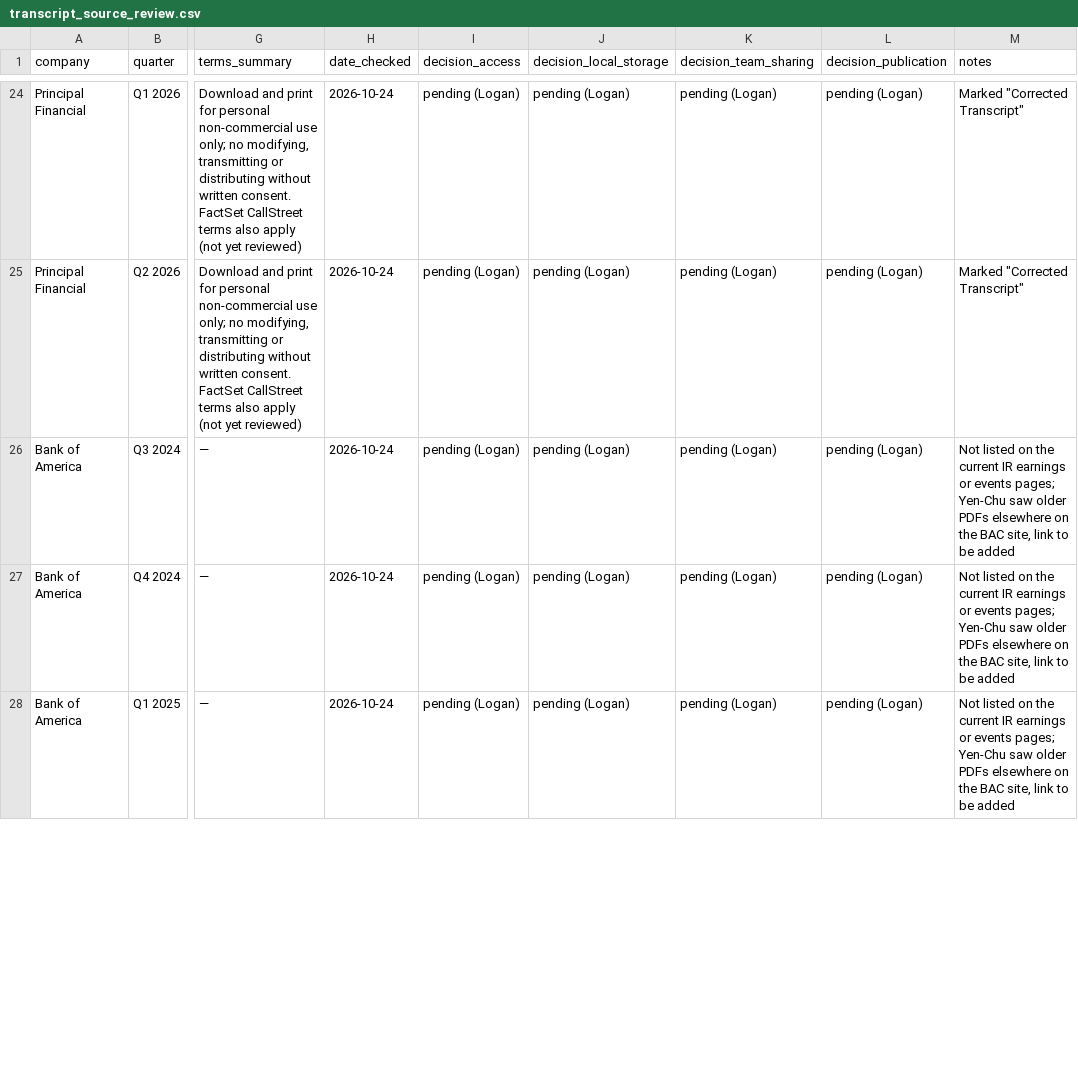
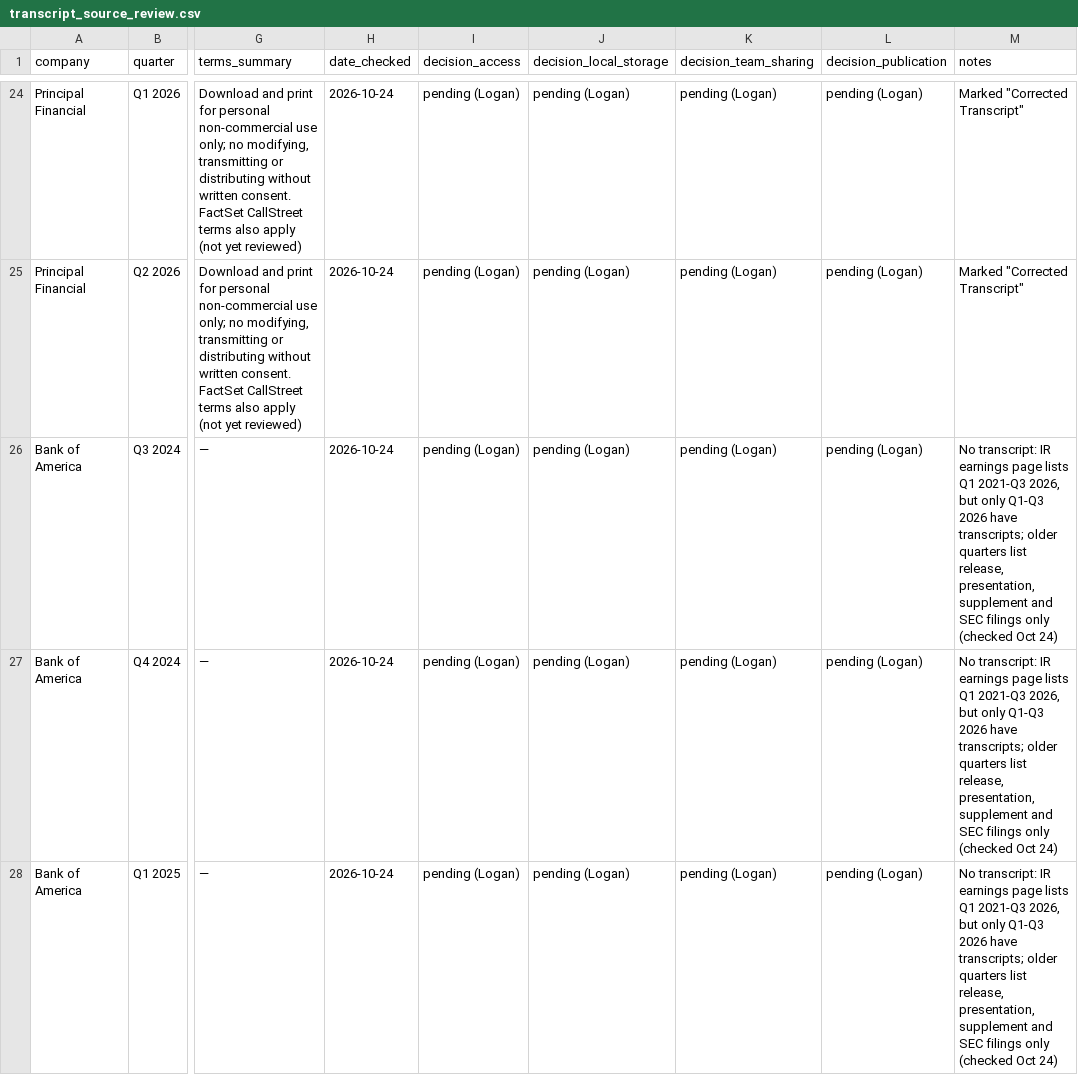
Before and after one commit to MehulPardeshi/ai-adoption-index, a CSV file: docs/part1-sourcing/transcript_source_review.csv, drawn as a sheet; only a part is shown, gaps mark what is left out; the diff covers the shown part only; the diff names each change by its address in the sheet, - before the commit and + after, or states it on an @@ line.

```diff
--- a/docs/part1-sourcing/transcript_source_review.csv
+++ b/docs/part1-sourcing/transcript_source_review.csv
-M26:M28 (notes): Not listed on the current IR earnings or events pages; Yen-Chu saw older PDFs elsewhere on the BAC site, link to be added
+M26:M28 (notes): No transcript: IR earnings page lists Q1 2021-Q3 2026, but only Q1-Q3 2026 have transcripts; older quarters list release, presentation, supplement and SEC filings only (checked Oct 24)
```
Also changed, not shown: 3 edited cells elsewhere in this file, 1 other file.
